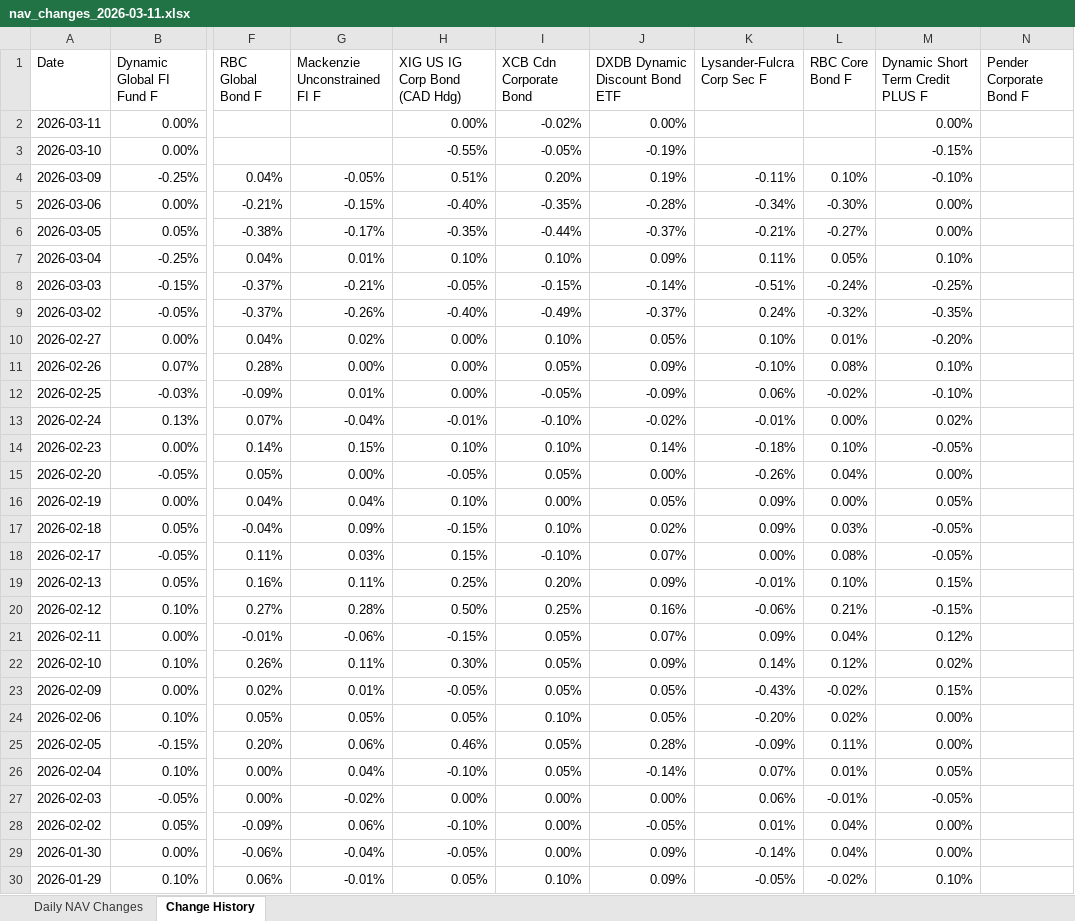
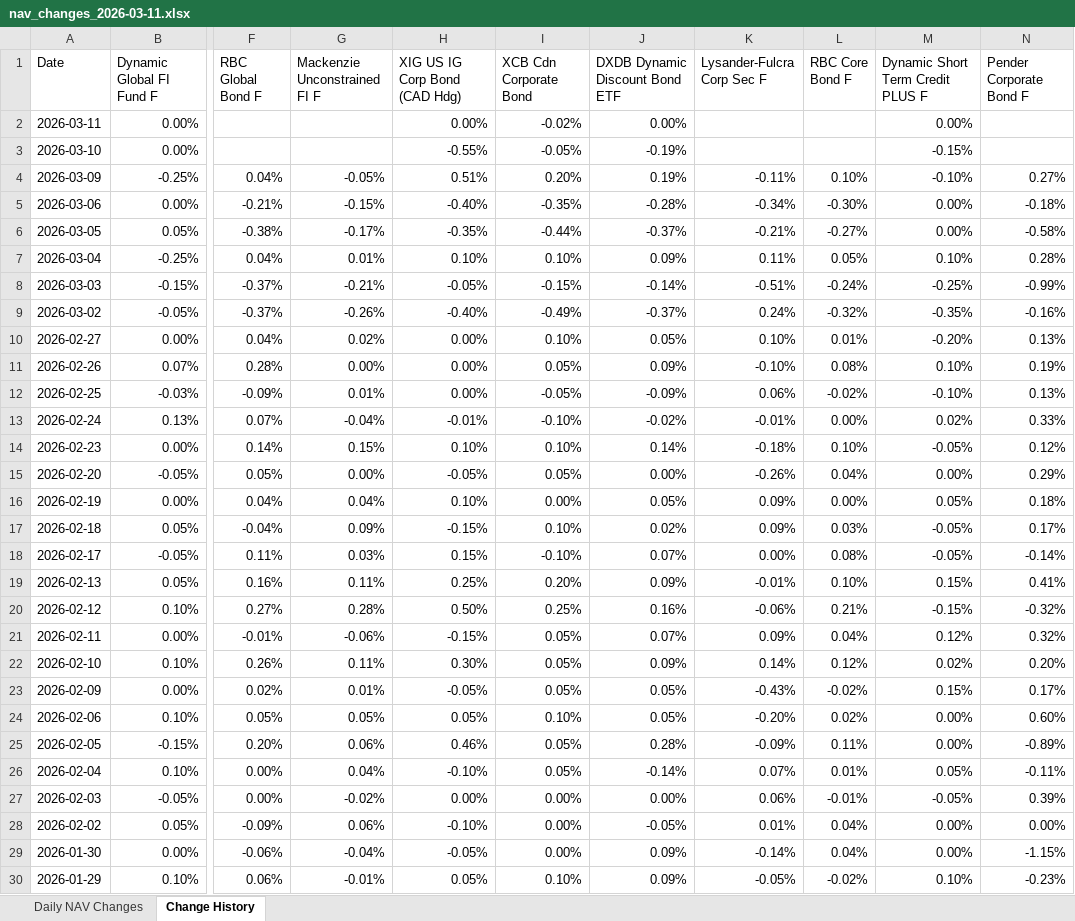
Before and after one commit to tavishg/FixedIncome, an Excel workbook: output/nav_changes_2026-03-11.xlsx, sheet Change History, drawn as a sheet; only a part is shown, gaps mark what is left out; values as stored, in another font and other column widths than the file's, no cell formats; the diff covers the shown part only; the diff names each change by its address in the sheet, - before the commit and + after, or states it on an @@ line.

```diff
--- a/output/nav_changes_2026-03-11.xlsx (sheet Change History)
+++ b/output/nav_changes_2026-03-11.xlsx (sheet Change History)
-N4 (Pender Corporate Bond F): (empty)
+N4 (Pender Corporate Bond F): 0.27%
-N5 (Pender Corporate Bond F): (empty)
+N5 (Pender Corporate Bond F): -0.18%
-N6 (Pender Corporate Bond F): (empty)
+N6 (Pender Corporate Bond F): -0.58%
-N7 (Pender Corporate Bond F): (empty)
+N7 (Pender Corporate Bond F): 0.28%
-N8 (Pender Corporate Bond F): (empty)
+N8 (Pender Corporate Bond F): -0.99%
-N9 (Pender Corporate Bond F): (empty)
+N9 (Pender Corporate Bond F): -0.16%
-N10 (Pender Corporate Bond F): (empty)
+N10 (Pender Corporate Bond F): 0.13%
-N11 (Pender Corporate Bond F): (empty)
+N11 (Pender Corporate Bond F): 0.19%
-N12 (Pender Corporate Bond F): (empty)
+N12 (Pender Corporate Bond F): 0.13%
-N13 (Pender Corporate Bond F): (empty)
+N13 (Pender Corporate Bond F): 0.33%
-N14 (Pender Corporate Bond F): (empty)
+N14 (Pender Corporate Bond F): 0.12%
-N15 (Pender Corporate Bond F): (empty)
+N15 (Pender Corporate Bond F): 0.29%
-N16 (Pender Corporate Bond F): (empty)
+N16 (Pender Corporate Bond F): 0.18%
-N17 (Pender Corporate Bond F): (empty)
+N17 (Pender Corporate Bond F): 0.17%
-N18 (Pender Corporate Bond F): (empty)
+N18 (Pender Corporate Bond F): -0.14%
-N19 (Pender Corporate Bond F): (empty)
+N19 (Pender Corporate Bond F): 0.41%
-N20 (Pender Corporate Bond F): (empty)
+N20 (Pender Corporate Bond F): -0.32%
-N21 (Pender Corporate Bond F): (empty)
+N21 (Pender Corporate Bond F): 0.32%
-N22 (Pender Corporate Bond F): (empty)
+N22 (Pender Corporate Bond F): 0.20%
-N23 (Pender Corporate Bond F): (empty)
+N23 (Pender Corporate Bond F): 0.17%
-N24 (Pender Corporate Bond F): (empty)
+N24 (Pender Corporate Bond F): 0.60%
-N25 (Pender Corporate Bond F): (empty)
+N25 (Pender Corporate Bond F): -0.89%
-N26 (Pender Corporate Bond F): (empty)
+N26 (Pender Corporate Bond F): -0.11%
-N27 (Pender Corporate Bond F): (empty)
+N27 (Pender Corporate Bond F): 0.39%
-N28 (Pender Corporate Bond F): (empty)
+N28 (Pender Corporate Bond F): 0.00%
-N29 (Pender Corporate Bond F): (empty)
+N29 (Pender Corporate Bond F): -1.15%
-N30 (Pender Corporate Bond F): (empty)
+N30 (Pender Corporate Bond F): -0.23%
```
Also changed, not shown: 12 edited cells elsewhere in this sheet, sheet Daily NAV Changes, cell formats, 1 other file.
